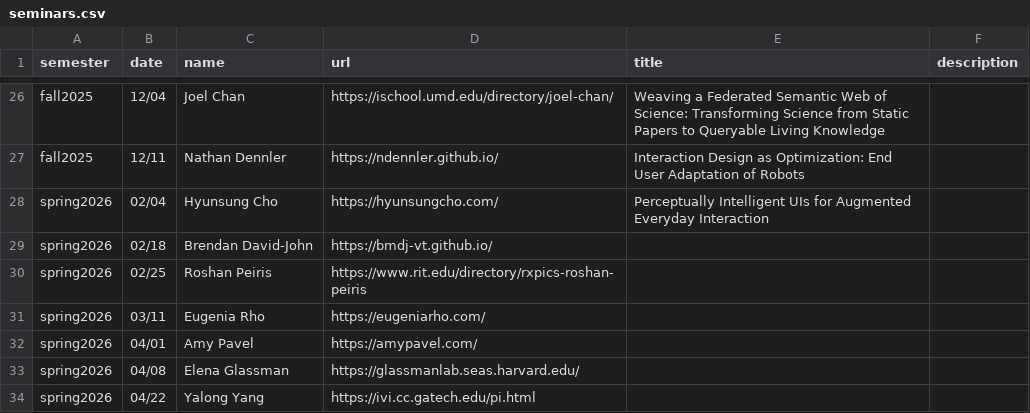
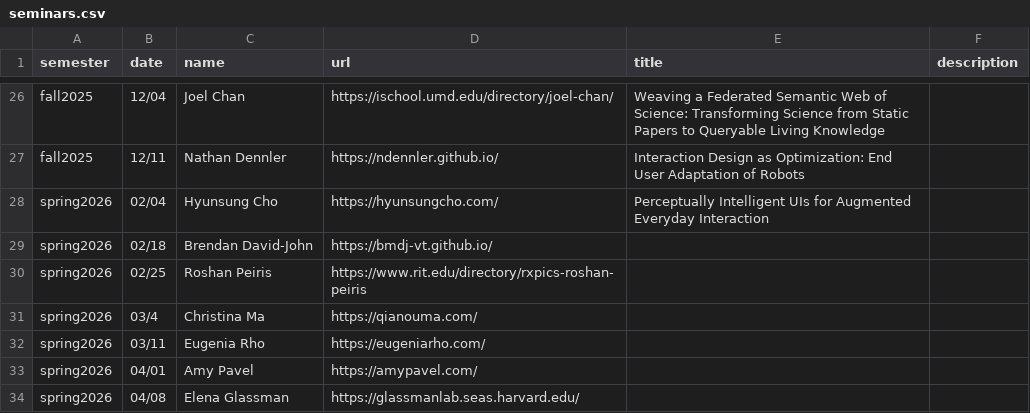
Before and after one commit to ColumbiaHCI/ColumbiaHCI.github.io, a CSV file: data/seminars.csv, drawn as a sheet; only a part is shown, gaps mark what is left out; the shorter side is filled out with more unchanged rows; the diff names each change by its address in the sheet, - before the commit and + after, or states it on an @@ line.

Commit message:
Add seminar entry for Christina Ma on 03/04

```diff
--- a/data/seminars.csv
+++ b/data/seminars.csv
+row 31: spring2026 | 03/4 | Christina Ma | https://qianouma.com/
```
